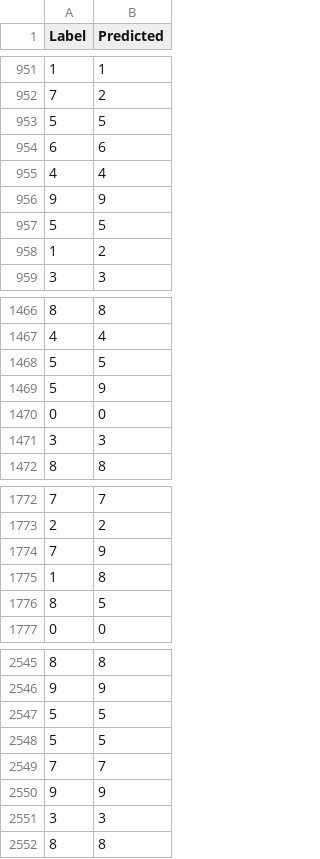
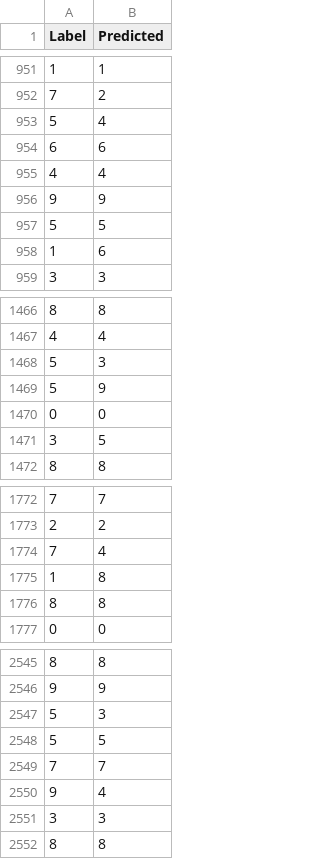
Before and after one commit to MVetukh/Perceptron, a CSV file: dataset/Result.csv, drawn as a sheet; only a part is shown, gaps mark what is left out; the diff covers the shown part only.

```diff
--- a/dataset/Result.csv
+++ b/dataset/Result.csv
@@ -952,3 +952,3 @@ Label,Predicted
 7,2
-5,5
+5,4
 6,6
@@ -957,3 +957,3 @@ Label,Predicted
 5,5
-1,2
+1,6
 3,3
@@ -1467,6 +1467,6 @@ Label,Predicted
 4,4
-5,5
+5,3
 5,9
 0,0
-3,3
+3,5
 8,8
@@ -1773,5 +1773,5 @@ Label,Predicted
 2,2
-7,9
+7,4
 1,8
-8,5
+8,8
 0,0
@@ -2546,6 +2546,6 @@ Label,Predicted
 9,9
-5,5
+5,3
 5,5
 7,7
-9,9
+9,4
 3,3
```
Also changed, not shown: 165 edited cells elsewhere in this file, 4 other files.
